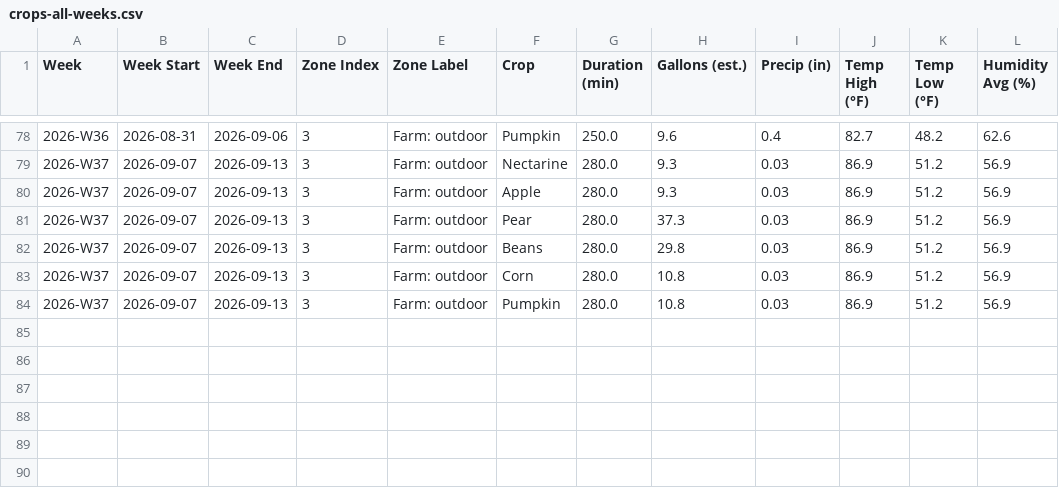
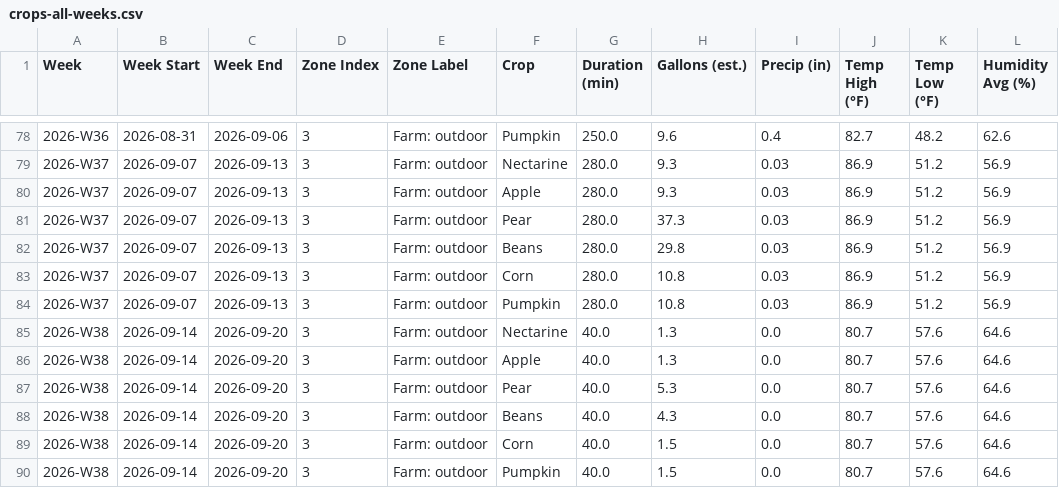
Before and after one commit to townsite-urban-farm/website, a CSV file: static/irrigation-reports/crops-all-weeks.csv, drawn as a sheet; only a part is shown, gaps mark what is left out.

```diff
--- a/static/irrigation-reports/crops-all-weeks.csv
+++ b/static/irrigation-reports/crops-all-weeks.csv
@@ -84 +84,7 @@ Week,Week Start,Week End,Zone Index,Zone Label,Crop,Duration (min),Gallons (est.
 2026-W37,2026-09-07,2026-09-13,3,Farm: outdoor,Pumpkin,280.0,10.8,0.03,86.9,51.2,56.9
+2026-W38,2026-09-14,2026-09-20,3,Farm: outdoor,Nectarine,40.0,1.3,0.0,80.7,57.6,64.6
+2026-W38,2026-09-14,2026-09-20,3,Farm: outdoor,Apple,40.0,1.3,0.0,80.7,57.6,64.6
+2026-W38,2026-09-14,2026-09-20,3,Farm: outdoor,Pear,40.0,5.3,0.0,80.7,57.6,64.6
+2026-W38,2026-09-14,2026-09-20,3,Farm: outdoor,Beans,40.0,4.3,0.0,80.7,57.6,64.6
+2026-W38,2026-09-14,2026-09-20,3,Farm: outdoor,Corn,40.0,1.5,0.0,80.7,57.6,64.6
+2026-W38,2026-09-14,2026-09-20,3,Farm: outdoor,Pumpkin,40.0,1.5,0.0,80.7,57.6,64.6
```
Also changed, not shown: static/irrigation-reports/all-weeks.csv, 3 other files.
